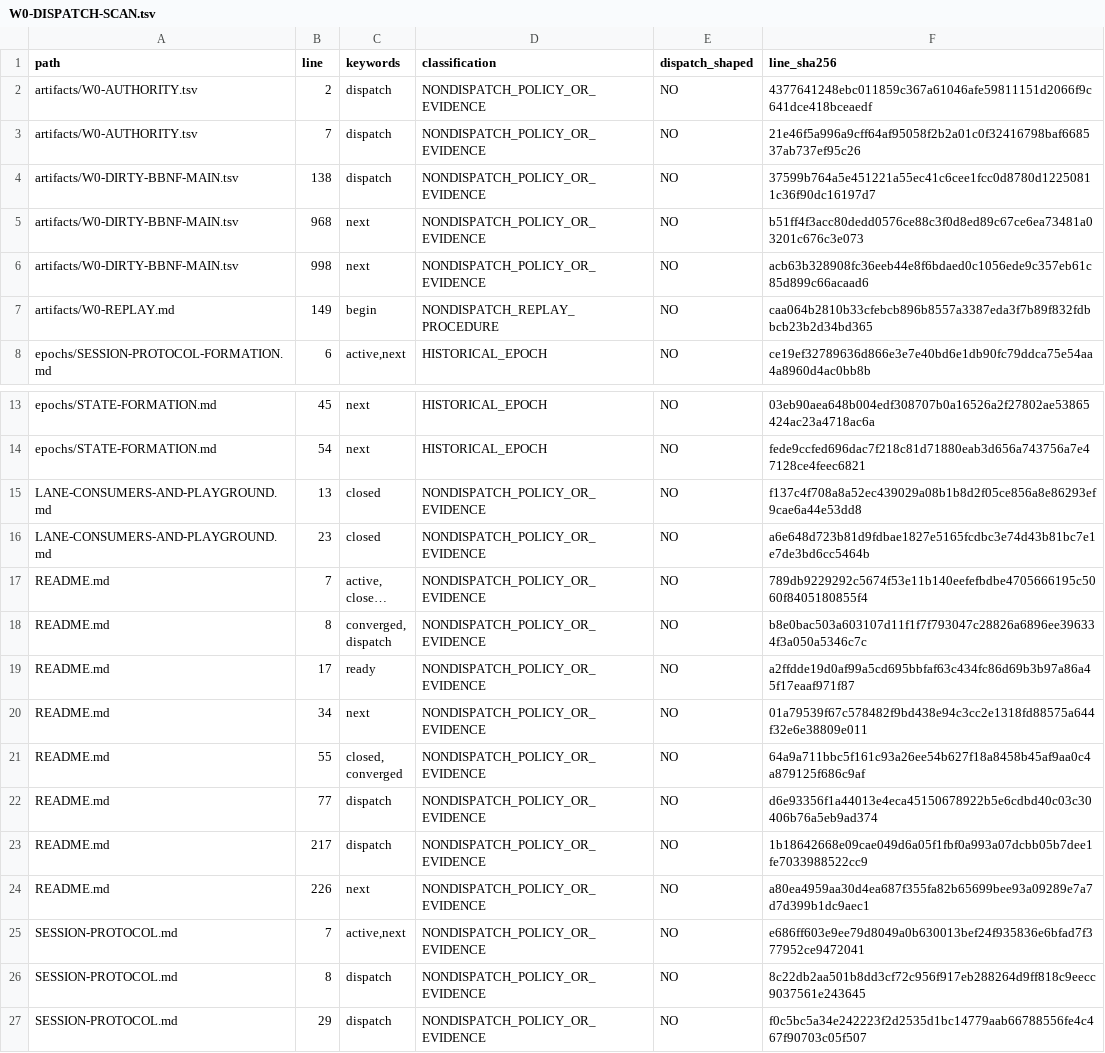
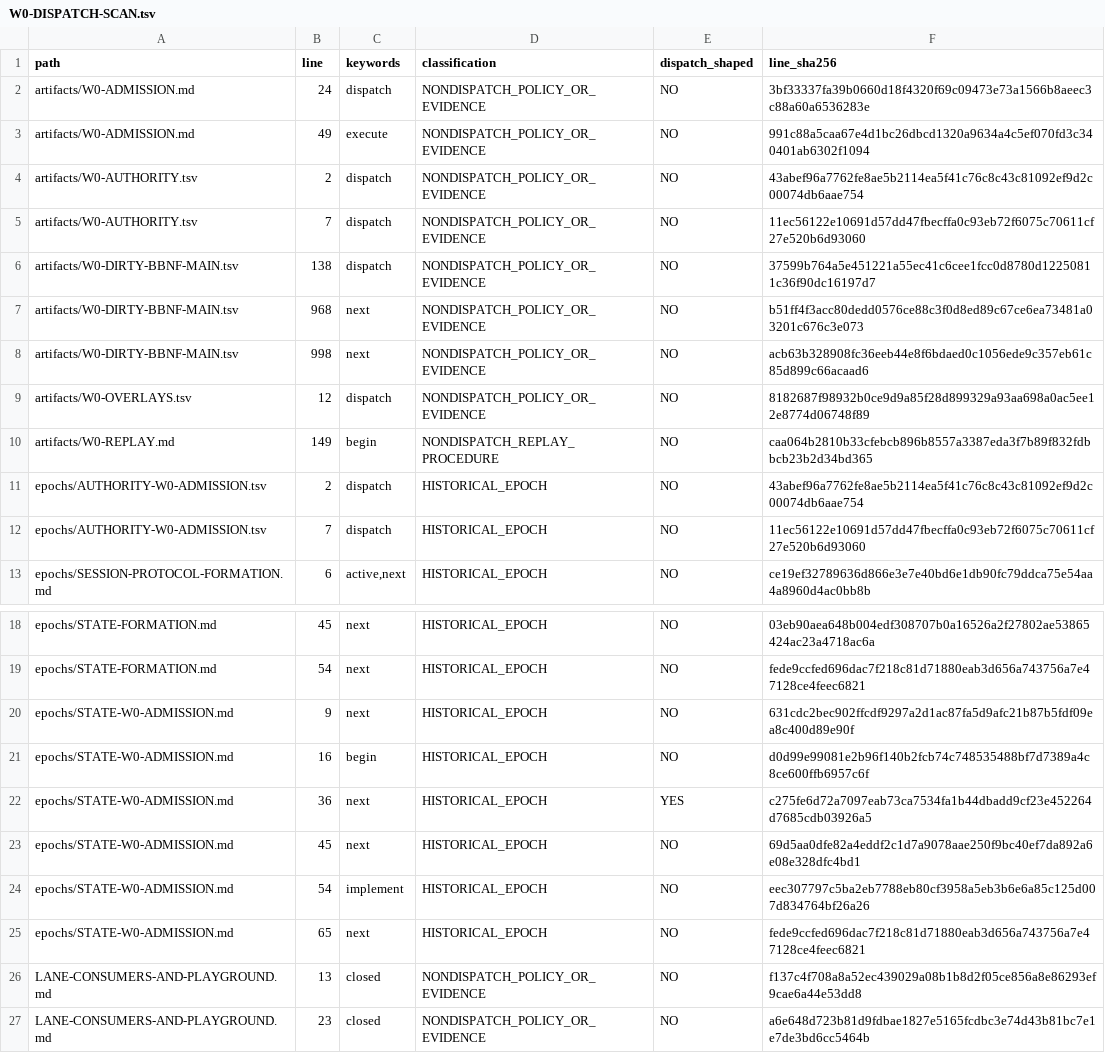
Before and after one commit to mkbabb/bbnf-lang, a TSV file: restart/skinny/tranches/sk-v26/artifacts/W0-DISPATCH-SCAN.tsv, drawn as a sheet; only a part is shown, gaps mark what is left out; the shorter side is filled out with more unchanged rows; long unchanged cells end in …; the diff covers the shown part only.

Commit message:
docs(sk-v26/w0): admit paired git-object seal and dispatch W1 born-RED laws
W0 was initially rejected by hostile review because clean bases, mutable manifests, aggregate crossings, and copied-but-unwired corpora did not satisfy its literal exits. This commit records the resolved admission boundary without broadening W1.

- seal 63 changed paths across immutable BBNF and parse-that payload commits
- record clean detached pprint compatibility provenance and paired tree identities
- preserve exact W0 STATE/AUTHORITY admission epochs
- transition the sole dispatch authority and active contract from W0 to W1
- route W1 first to absent-kernel born-RED tests while keeping BBNF semantic source blocked

Evidence: git-object receipt, frozen audit reconstruction, protected-main dirty manifests, 3,928-site crossing census, corpus materialization, formation receipt, and authority scan all verify. Parse-that and pprint payload worktrees are clean; this commit leaves the BBNF worktree clean after admission.

Remainder: session/tranche obligations stay qualified at identity/root-census scope. W1 must remove parse-that runtime dependencies on bbnf-regex, BBNF, egraph/CSP, and pprint; the full legacy BBNF crater is classified but cannot turn green until W2 consumes the new API.

```diff
--- a/restart/skinny/tranches/sk-v26/artifacts/W0-DISPATCH-SCAN.tsv
+++ b/restart/skinny/tranches/sk-v26/artifacts/W0-DISPATCH-SCAN.tsv
@@ -1,4 +1,6 @@
 path	line	keywords	classification	dispatch_shaped	line_sha256
-artifacts/W0-AUTHORITY.tsv	2	dispatch	NONDISPATCH_POLICY_OR_EVIDENCE	NO	4377641248ebc011859c367a61046afe59811151d2066f9c641dce418bceaedf
-artifacts/W0-AUTHORITY.tsv	7	dispatch	NONDISPATCH_POLICY_OR_EVIDENCE	NO	21e46f5a996a9cff64af95058f2b2a01c0f32416798baf668537ab737ef95c26
+artifacts/W0-ADMISSION.md	24	dispatch	NONDISPATCH_POLICY_OR_EVIDENCE	NO	3bf33337fa39b0660d18f4320f69c09473e73a1566b8aeec3c88a60a6536283e
+artifacts/W0-ADMISSION.md	49	execute	NONDISPATCH_POLICY_OR_EVIDENCE	NO	991c88a5caa67e4d1bc26dbcd1320a9634a4c5ef070fd3c340401ab6302f1094
+artifacts/W0-AUTHORITY.tsv	2	dispatch	NONDISPATCH_POLICY_OR_EVIDENCE	NO	43abef96a7762fe8ae5b2114ea5f41c76c8c43c81092ef9d2c00074db6aae754
+artifacts/W0-AUTHORITY.tsv	7	dispatch	NONDISPATCH_POLICY_OR_EVIDENCE	NO	11ec56122e10691d57dd47fbecffa0c93eb72f6075c70611cf27e520b6d93060
 artifacts/W0-DIRTY-BBNF-MAIN.tsv	138	dispatch	NONDISPATCH_POLICY_OR_EVIDENCE	NO	37599b764a5e451221a55ec41c6cee1fcc0d8780d12250811c36f90dc16197d7
@@ -6,3 +8,6 @@ artifacts/W0-DIRTY-BBNF-MAIN.tsv	968	next	NONDISPATCH_POLICY_OR_EVIDENCE	NO	b51f
 artifacts/W0-DIRTY-BBNF-MAIN.tsv	998	next	NONDISPATCH_POLICY_OR_EVIDENCE	NO	acb63b328908fc36eeb44e8f6bdaed0c1056ede9c357eb61c85d899c66acaad6
+artifacts/W0-OVERLAYS.tsv	12	dispatch	NONDISPATCH_POLICY_OR_EVIDENCE	NO	8182687f98932b0ce9d9a85f28d899329a93aa698a0ac5ee12e8774d06748f89
 artifacts/W0-REPLAY.md	149	begin	NONDISPATCH_REPLAY_PROCEDURE	NO	caa064b2810b33cfebcb896b8557a3387eda3f7b89f832fdbbcb23b2d34bd365
+epochs/AUTHORITY-W0-ADMISSION.tsv	2	dispatch	HISTORICAL_EPOCH	NO	43abef96a7762fe8ae5b2114ea5f41c76c8c43c81092ef9d2c00074db6aae754
+epochs/AUTHORITY-W0-ADMISSION.tsv	7	dispatch	HISTORICAL_EPOCH	NO	11ec56122e10691d57dd47fbecffa0c93eb72f6075c70611cf27e520b6d93060
 epochs/SESSION-PROTOCOL-FORMATION.md	6	active,next	HISTORICAL_EPOCH	NO	ce19ef32789636d866e3e7e40bd6e1db90fc79ddca75e54aa4a8960d4ac0bb8b
@@ -14,2 +19,8 @@ epochs/STATE-FORMATION.md	45	next	HISTORICAL_EPOCH	NO	03eb90aea648b004edf308707b
 epochs/STATE-FORMATION.md	54	next	HISTORICAL_EPOCH	NO	fede9ccfed696dac7f218c81d71880eab3d656a743756a7e47128ce4feec6821
+epochs/STATE-W0-ADMISSION.md	9	next	HISTORICAL_EPOCH	NO	631cdc2bec902ffcdf9297a2d1ac87fa5d9afc21b87b5fdf09ea8c400d89e90f
+epochs/STATE-W0-ADMISSION.md	16	begin	HISTORICAL_EPOCH	NO	d0d99e99081e2b96f140b2fcb74c748535488bf7d7389a4c8ce600ffb6957c6f
+epochs/STATE-W0-ADMISSION.md	36	next	HISTORICAL_EPOCH	YES	c275fe6d72a7097eab73ca7534fa1b44dbadd9cf23e452264d7685cdb03926a5
+epochs/STATE-W0-ADMISSION.md	45	next	HISTORICAL_EPOCH	NO	69d5aa0dfe82a4eddf2c1d7a9078aae250f9bc40ef7da892a6e08e328dfc4bd1
+epochs/STATE-W0-ADMISSION.md	54	implement	HISTORICAL_EPOCH	NO	eec307797c5ba2eb7788eb80cf3958a5eb3b6e6a85c125d007d834764bf26a26
+epochs/STATE-W0-ADMISSION.md	65	next	HISTORICAL_EPOCH	NO	fede9ccfed696dac7f218c81d71880eab3d656a743756a7e47128ce4feec6821
 LANE-CONSUMERS-AND-PLAYGROUND.md	13	closed	NONDISPATCH_POLICY_OR_EVIDENCE	NO	f137c4f708a8a52ec439029a08b1b8d2f05ce856a8e86293ef9cae6a44e53dd8
```
Also changed, not shown: 2 added rows and 3 edited cells elsewhere in this file, restart/skinny/tranches/sk-v26/artifacts/W0-AUTHORITY.tsv, restart/skinny/tranches/sk-v26/artifacts/W0-EPOCH.tsv, 8 other files.
